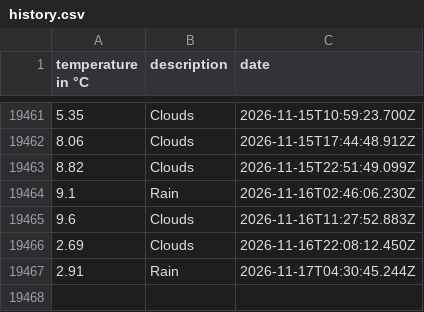
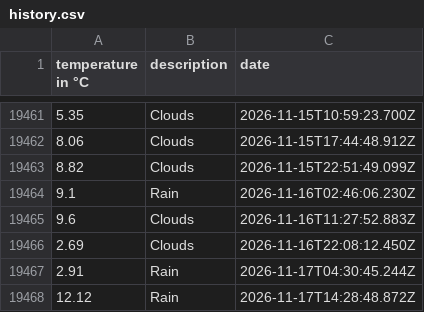
Before and after one commit to 102/amsterdam-weather, a CSV file: history.csv, drawn as a sheet; only a part is shown, gaps mark what is left out; the diff names each change by its address in the sheet, - before the commit and + after, or states it on an @@ line.

Commit message:
Flat: latest data (2026-11-17T14:28:48.994Z) {   "date": "2026-11-17T14:28:48.994Z",   "files": [     {       "name": "history.csv",       "deltaBytes": 37,       "source": "https://api.openweathermap.org/data/2.5/weather?lat=52.36&lon=4.9&units=metric&appid=***"     },     {       "name": "weather.json",       "deltaBytes": 27,       "source": "https://api.openweathermap.org/data/2.5/weather?lat=52.36&lon=4.9&units=metric&appid=***"     }   ] }

```diff
--- a/history.csv
+++ b/history.csv
+row 19468: 12.12 | Rain | 2026-11-17T14:28:48.872Z
```
Also changed, not shown: 1 other file.
